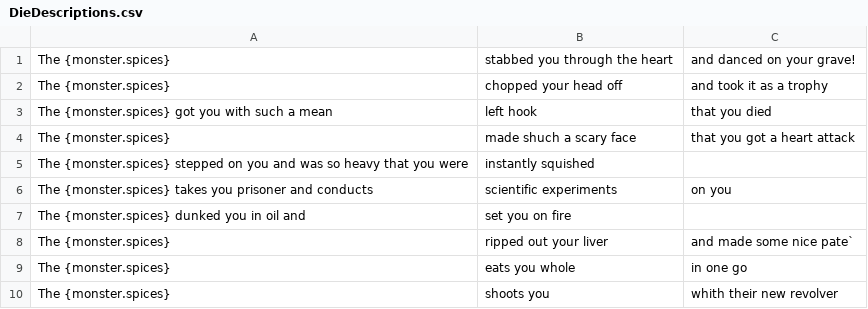
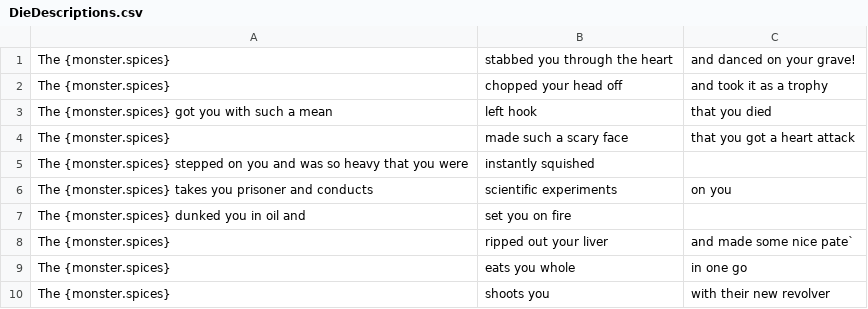
Before and after one commit to SethBailey/Sparks, a CSV file: Config/DieDescriptions.csv, drawn as a sheet.

```diff
--- a/Config/DieDescriptions.csv
+++ b/Config/DieDescriptions.csv
@@ -3,3 +3,3 @@ The {monster.spices}, chopped your head off, and took it as a trophy
 The {monster.spices} got you with such a mean, left hook, that you died
-The {monster.spices}, made shuch a scary face, that you got a heart attack
+The {monster.spices}, made such a scary face, that you got a heart attack
 The {monster.spices} stepped on you and was so heavy that you were, instantly squished,
@@ -9,2 +9,2 @@ The {monster.spices}, ripped out your liver, and made some nice pate`
 The {monster.spices}, eats you whole, in one go
-The {monster.spices}, shoots you, whith their new revolver
+The {monster.spices}, shoots you, with their new revolver
```
Also changed, not shown: Config/Armour-Knight.csv, Config/DojoDescription.csv, 23 other files.
